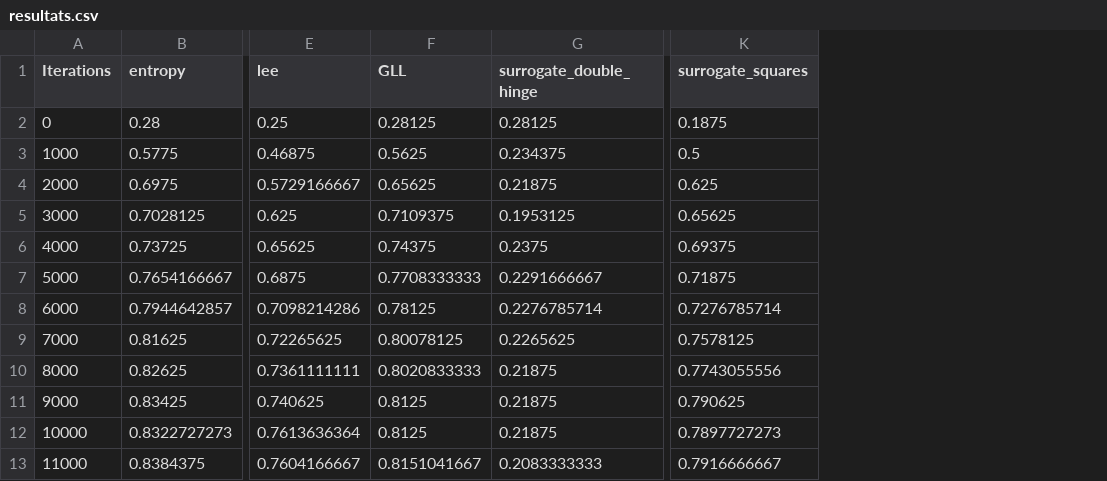
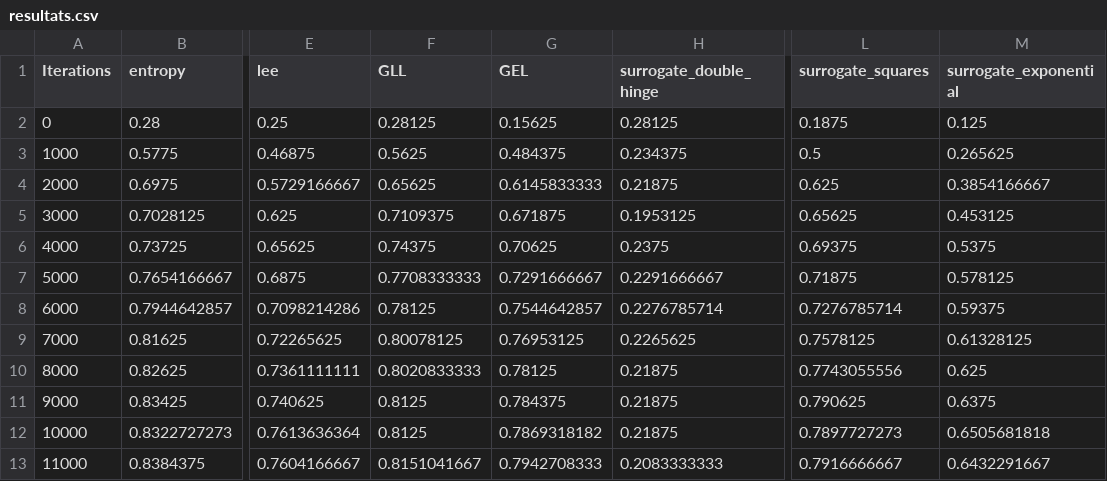
Before and after one commit to YohanGrember/DeepLearning_UnconventionalLossStudy, a CSV file: GoogLeNet/resultats.csv, drawn as a sheet; only a part is shown, gaps mark what is left out; the diff names each change by its address in the sheet, - before the commit and + after, or states it on an @@ line.

Commit message:
update csv

```diff
--- a/GoogLeNet/resultats.csv
+++ b/GoogLeNet/resultats.csv
+column G (GEL), rows 2-13: 0.15625 | 0.484375 | 0.6145833333 | 0.671875 | 0.70625 | 0.7291666667 | 0.7544642857 | 0.76953125 | 0.78125 | 0.784375 | 0.7869318182 | 0.7942708333
+column M (surrogate_exponential), rows 2-13: 0.125 | 0.265625 | 0.3854166667 | 0.453125 | 0.5375 | 0.578125 | 0.59375 | 0.61328125 | 0.625 | 0.6375 | 0.6505681818 | 0.6432291667
```
